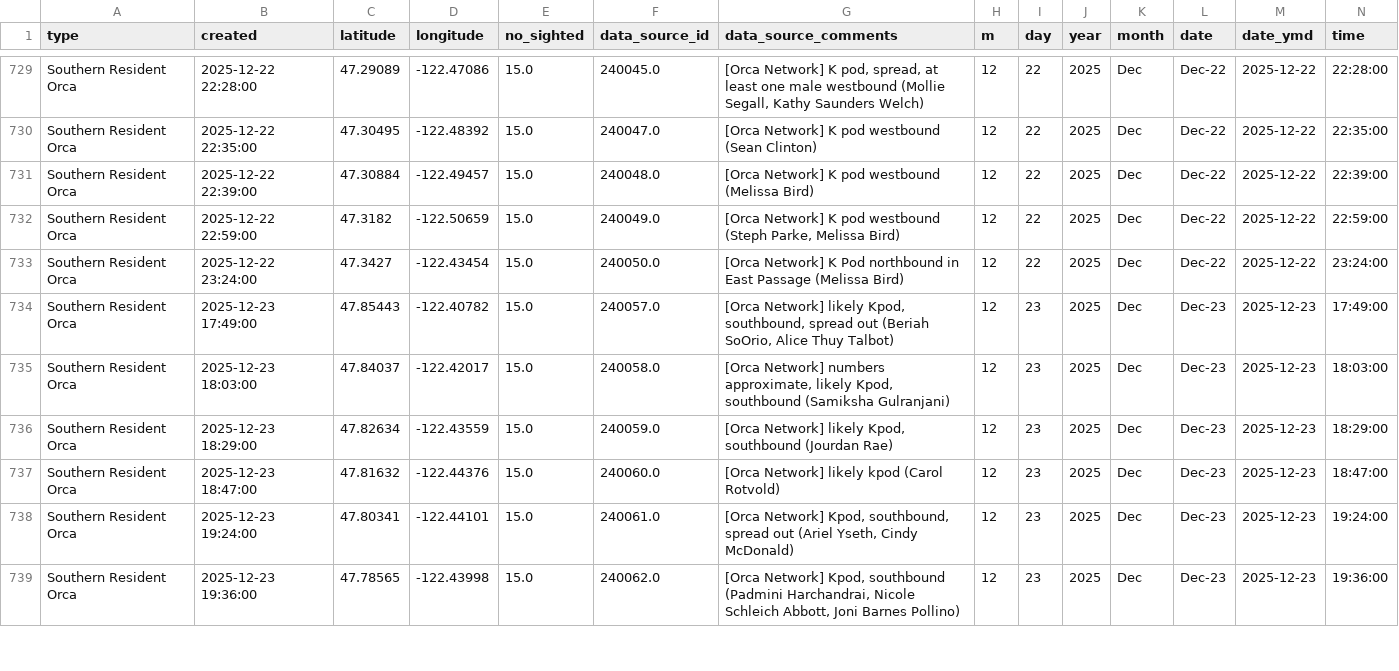
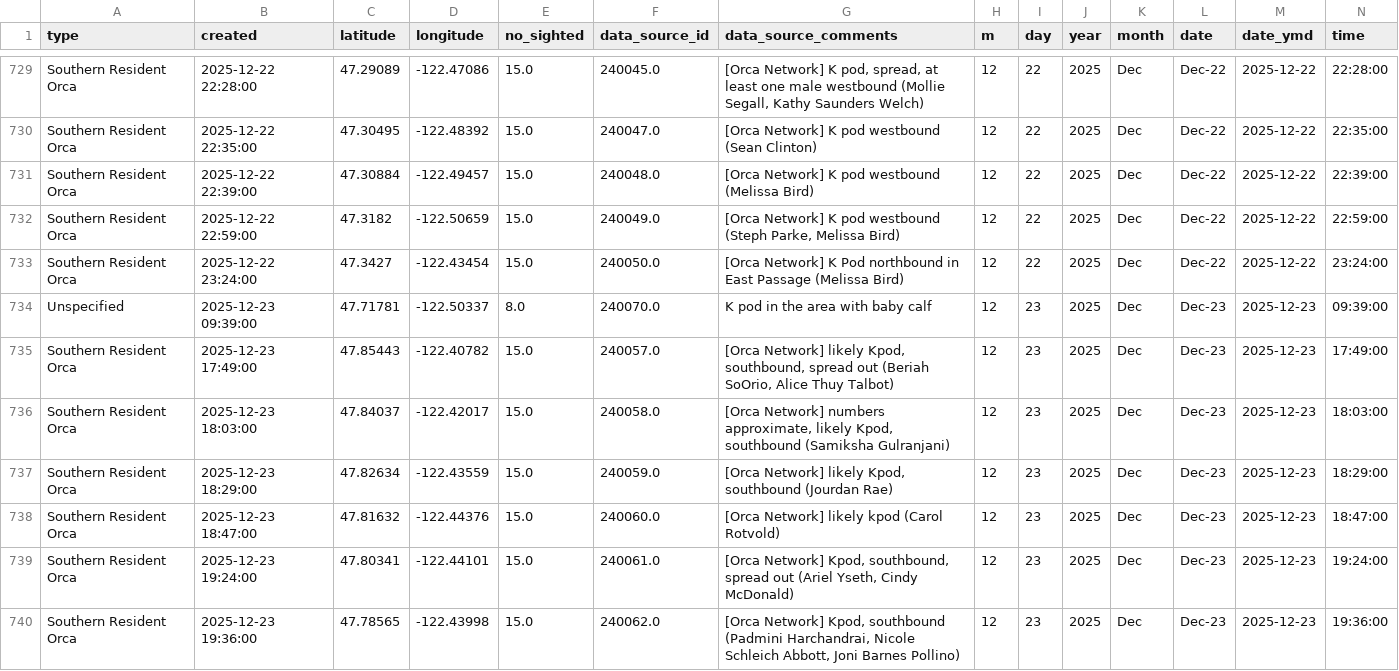
Before and after one commit to liu-zoe/orcasalmon, a CSV file: data/acartia/srkw_2025.csv, drawn as a sheet; only a part is shown, gaps mark what is left out; rows hold the shown columns only; the diff names each change by its address in the sheet, - before the commit and + after, or states it on an @@ line.

Commit message:
data update

```diff
--- a/data/acartia/srkw_2025.csv
+++ b/data/acartia/srkw_2025.csv
+row 734: Unspecified | 2025-12-23 09:39:00 | 47.71781 | -122.50337 | 8.0 | 240070.0 | K pod in the area with baby calf | 12 | 23 | 2025 | Dec | Dec-23 | 2025-12-23 | 09:39:00
```
Also changed, not shown: 2 other files.
